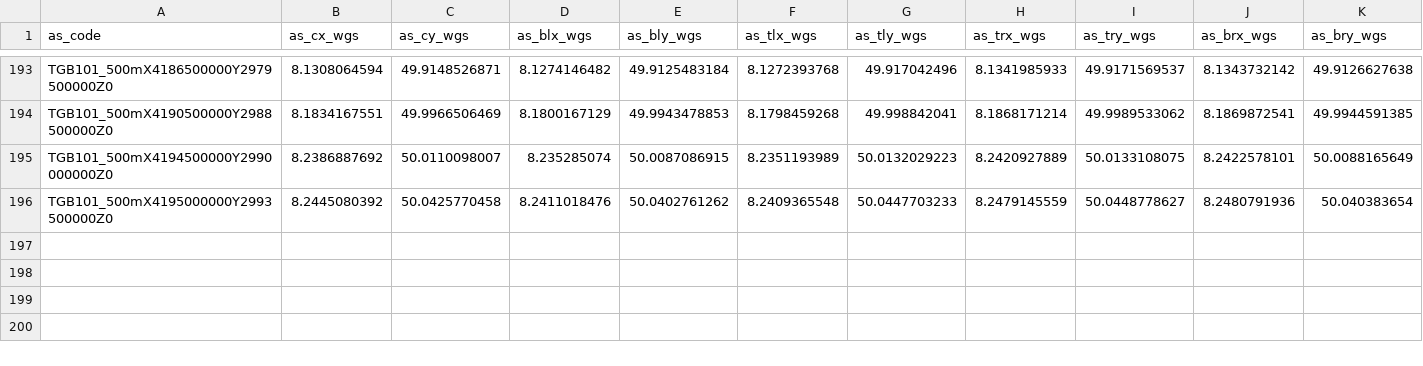
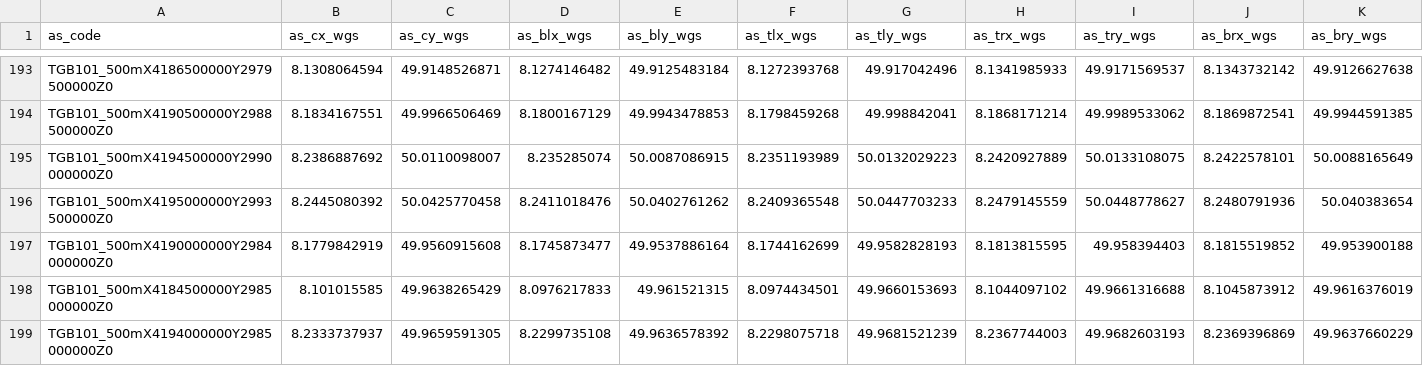
Before and after one commit to TGB-Adil/DatabaseSchemaPowerBi, a CSV file: Unique_Areaseal_Layers/L6_OAS_GRID_500m.csv, drawn as a sheet; only a part is shown, gaps mark what is left out; rows hold the shown columns only; the diff names each change by its address in the sheet, - before the commit and + after, or states it on an @@ line.

```diff
--- a/Unique_Areaseal_Layers/L6_OAS_GRID_500m.csv
+++ b/Unique_Areaseal_Layers/L6_OAS_GRID_500m.csv
+row 197: TGB101_500mX4190000000Y2984000000Z0 | 8.1779842919 | 49.9560915608 | 8.1745873477 | 49.9537886164 | 8.1744162699 | 49.9582828193 | 8.1813815595 | 49.958394403 | 8.1815519852 | 49.953900188
+row 198: TGB101_500mX4184500000Y2985000000Z0 | 8.101015585 | 49.9638265429 | 8.0976217833 | 49.961521315 | 8.0974434501 | 49.9660153693 | 8.1044097102 | 49.9661316688 | 8.1045873912 | 49.9616376019
+row 199: TGB101_500mX4194000000Y2985000000Z0 | 8.2333737937 | 49.9659591305 | 8.2299735108 | 49.9636578392 | 8.2298075718 | 49.9681521239 | 8.2367744003 | 49.9682603193 | 8.2369396869 | 49.9637660229
```
Also changed, not shown: Assignment/Connector_Table/Connector.csv, SOB/SOB_Attributes_Tables/Schadensfall/SOB_Table_10m_Schadennummer.csv, 8 other files.
